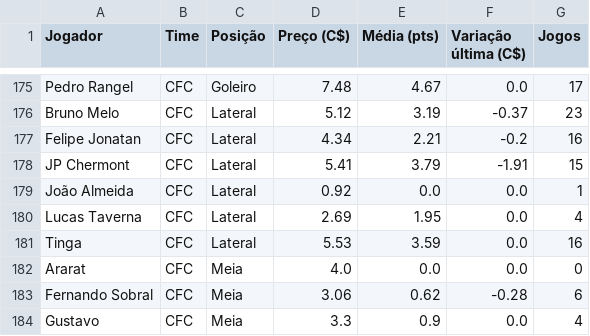
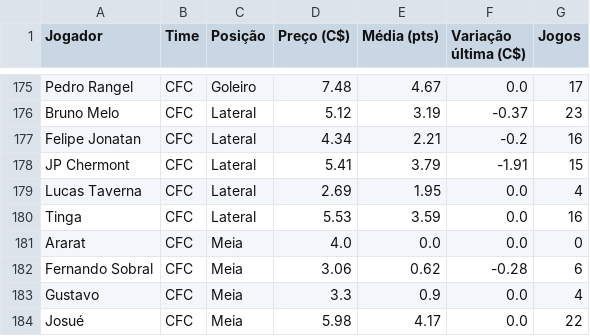
Before and after one commit to renatovarges/Live-TCC-Projeto-FInal, a CSV file: cartola_jogadores_time_posicao_preco.csv, drawn as a sheet; only a part is shown, gaps mark what is left out; the shorter side is filled out with more unchanged rows.

```diff
--- a/cartola_jogadores_time_posicao_preco.csv
+++ b/cartola_jogadores_time_posicao_preco.csv
@@ -178,3 +178,2 @@ Felipe Jonatan,CFC,Lateral,4.34,2.21,-0.2,16
 JP Chermont,CFC,Lateral,5.41,3.79,-1.91,15
-João Almeida,CFC,Lateral,0.92,0.0,0.0,1
 Lucas Taverna,CFC,Lateral,2.69,1.95,0.0,4
```
